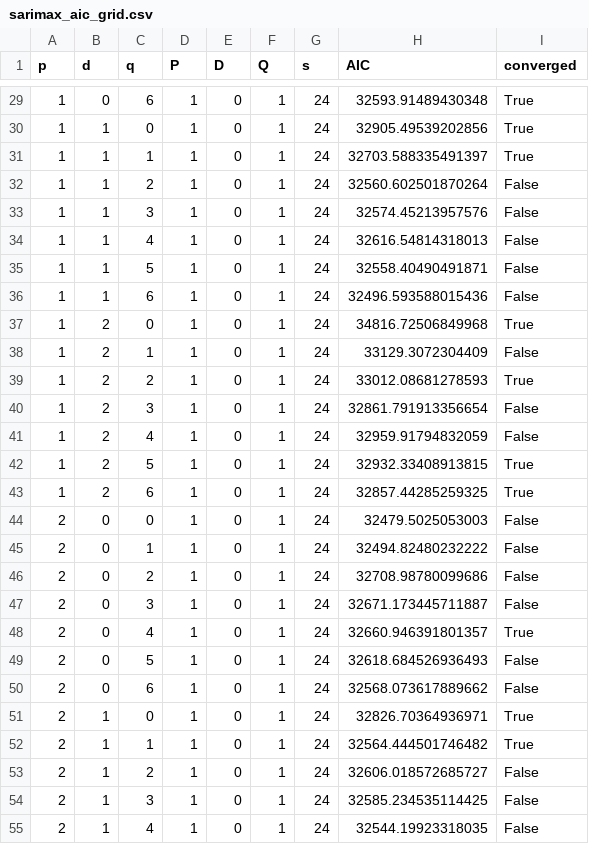
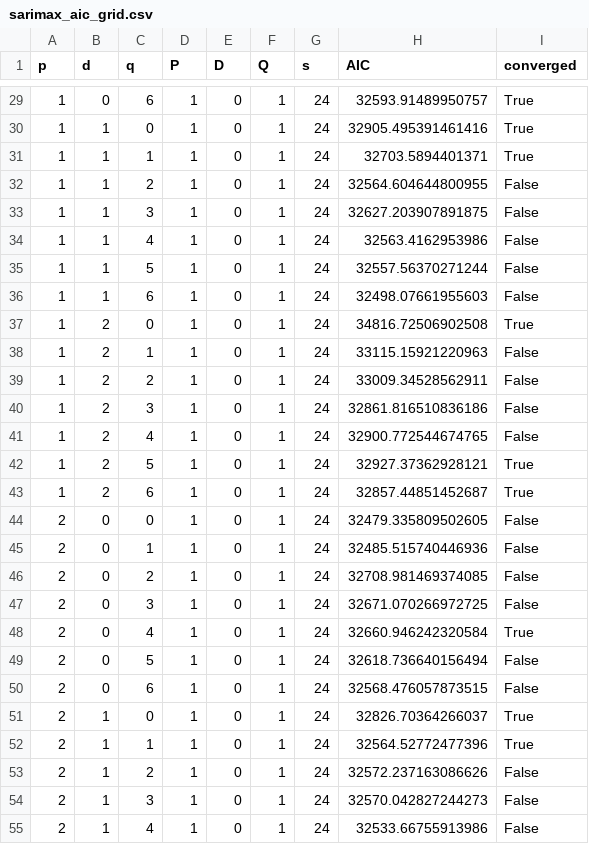
Before and after one commit to mh1863346-byte/Assigment-2-appliance-energy-forecasting, a CSV file: outputs/metrics/sarimax_aic_grid.csv, drawn as a sheet; only a part is shown, gaps mark what is left out; the diff covers the shown part only.

```diff
--- a/outputs/metrics/sarimax_aic_grid.csv
+++ b/outputs/metrics/sarimax_aic_grid.csv
@@ -29,27 +29,27 @@ p,d,q,P,D,Q,s,AIC,converged
-1,0,6,1,0,1,24,32593.91489430348,True
-1,1,0,1,0,1,24,32905.49539202856,True
-1,1,1,1,0,1,24,32703.588335491397,True
-1,1,2,1,0,1,24,32560.602501870264,False
-1,1,3,1,0,1,24,32574.45213957576,False
-1,1,4,1,0,1,24,32616.54814318013,False
-1,1,5,1,0,1,24,32558.40490491871,False
-1,1,6,1,0,1,24,32496.593588015436,False
-1,2,0,1,0,1,24,34816.72506849968,True
-1,2,1,1,0,1,24,33129.3072304409,False
-1,2,2,1,0,1,24,33012.08681278593,True
-1,2,3,1,0,1,24,32861.791913356654,False
-1,2,4,1,0,1,24,32959.91794832059,False
-1,2,5,1,0,1,24,32932.33408913815,True
-1,2,6,1,0,1,24,32857.44285259325,True
-2,0,0,1,0,1,24,32479.5025053003,False
-2,0,1,1,0,1,24,32494.82480232222,False
-2,0,2,1,0,1,24,32708.98780099686,False
-2,0,3,1,0,1,24,32671.173445711887,False
-2,0,4,1,0,1,24,32660.946391801357,True
-2,0,5,1,0,1,24,32618.684526936493,False
-2,0,6,1,0,1,24,32568.073617889662,False
-2,1,0,1,0,1,24,32826.70364936971,True
-2,1,1,1,0,1,24,32564.444501746482,True
-2,1,2,1,0,1,24,32606.018572685727,False
-2,1,3,1,0,1,24,32585.234535114425,False
-2,1,4,1,0,1,24,32544.19923318035,False
+1,0,6,1,0,1,24,32593.91489950757,True
+1,1,0,1,0,1,24,32905.495391461416,True
+1,1,1,1,0,1,24,32703.5894401371,True
+1,1,2,1,0,1,24,32564.604644800955,False
+1,1,3,1,0,1,24,32627.203907891875,False
+1,1,4,1,0,1,24,32563.4162953986,False
+1,1,5,1,0,1,24,32557.56370271244,False
+1,1,6,1,0,1,24,32498.07661955603,False
+1,2,0,1,0,1,24,34816.72506902508,True
+1,2,1,1,0,1,24,33115.15921220963,False
+1,2,2,1,0,1,24,33009.34528562911,False
+1,2,3,1,0,1,24,32861.816510836186,False
+1,2,4,1,0,1,24,32900.772544674765,False
+1,2,5,1,0,1,24,32927.37362928121,True
+1,2,6,1,0,1,24,32857.44851452687,True
+2,0,0,1,0,1,24,32479.335809502605,False
+2,0,1,1,0,1,24,32485.515740446936,False
+2,0,2,1,0,1,24,32708.981469374085,False
+2,0,3,1,0,1,24,32671.070266972725,False
+2,0,4,1,0,1,24,32660.946242320584,True
+2,0,5,1,0,1,24,32618.736640156494,False
+2,0,6,1,0,1,24,32568.476057873515,False
+2,1,0,1,0,1,24,32826.70364266037,True
+2,1,1,1,0,1,24,32564.52772477396,True
+2,1,2,1,0,1,24,32572.237163086626,False
+2,1,3,1,0,1,24,32570.042827244273,False
+2,1,4,1,0,1,24,32533.66755913986,False
```
Also changed, not shown: 129 edited cells elsewhere in this file, outputs/forecasts/all_forecasts.csv, outputs/forecasts/sarimax_confidence_intervals.csv, 6 other files.
